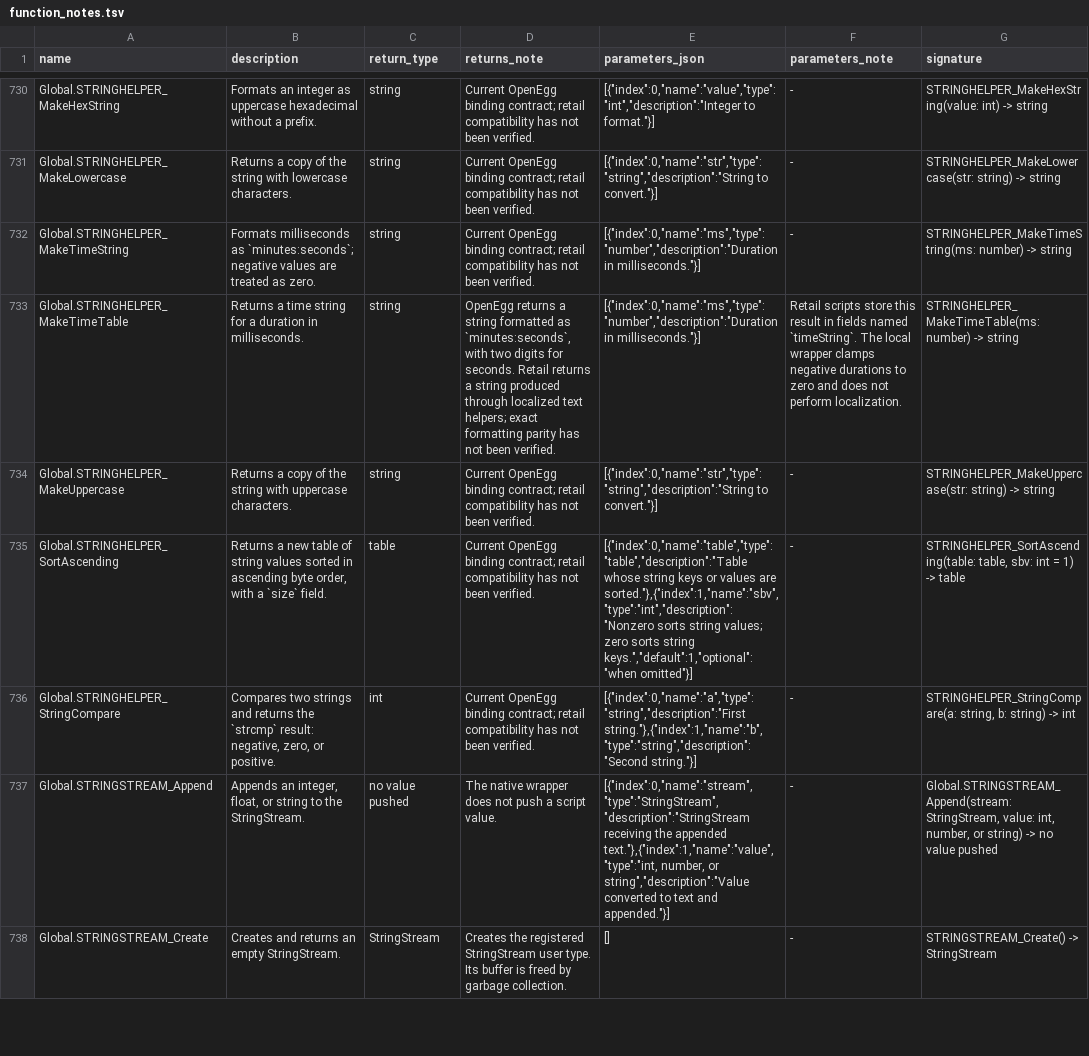
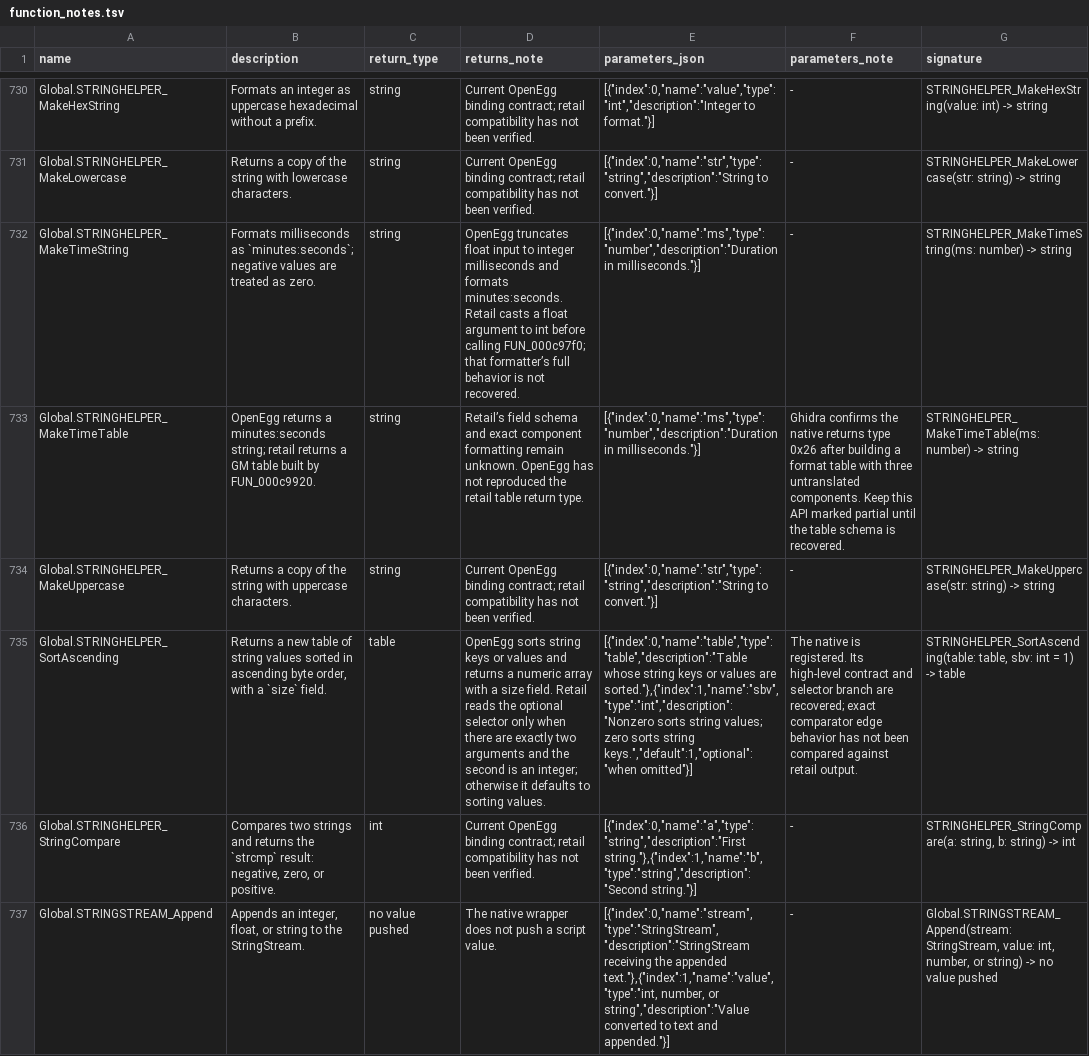
Before and after one commit to Kalixtan/OpenEggEngine, a TSV file: docs/api/function_notes.tsv, drawn as a sheet; only a part is shown, gaps mark what is left out; the shorter side is filled out with more unchanged rows; the diff names each change by its address in the sheet, - before the commit and + after, or states it on an @@ line.

Commit message:
fix(stringhelper): align time and sort calls

```diff
--- a/docs/api/function_notes.tsv
+++ b/docs/api/function_notes.tsv
-D732 (returns_note): Current OpenEgg binding contract; retail compatibility has not been verified.
+D732 (returns_note): OpenEgg truncates float input to integer milliseconds and formats minutes:seconds. Retail casts a float argument to int before calling FUN_000c97f0; that formatter’s full behavior is not recovered.
-B733 (description): Returns a time string for a duration in milliseconds.
+B733 (description): OpenEgg returns a minutes:seconds string; retail returns a GM table built by FUN_000c9920.
-D733 (returns_note): OpenEgg returns a string formatted as `minutes:seconds`, with two digits for seconds. Retail returns a string produced through localized text helpers; exact formatting parity has not been verified.
+D733 (returns_note): Retail’s field schema and exact component formatting remain unknown. OpenEgg has not reproduced the retail table return type.
-F733 (parameters_note): Retail scripts store this result in fields named `timeString`. The local wrapper clamps negative durations to zero and does not perform localization.
+F733 (parameters_note): Ghidra confirms the native returns type 0x26 after building a format table with three untranslated components. Keep this API marked partial until the table schema is recovered.
-D735 (returns_note): Current OpenEgg binding contract; retail compatibility has not been verified.
+D735 (returns_note): OpenEgg sorts string keys or values and returns a numeric array with a size field. Retail reads the optional selector only when there are exactly two arguments and the second is an integer; otherwise it defaults to sorting values.
-F735 (parameters_note): -
+F735 (parameters_note): The native is registered. Its high-level contract and selector branch are recovered; exact comparator edge behavior has not been compared against retail output.
```
Also changed, not shown: 7 other files.
